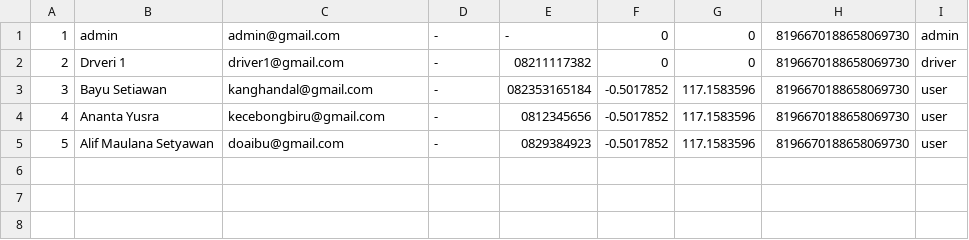
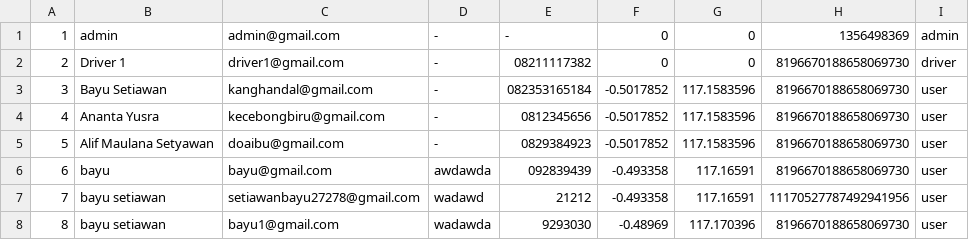
Before and after one commit to MirrorBottle/s3-sda-mangan, a CSV file: files/users.csv, drawn as a sheet.

```diff
--- a/files/users.csv
+++ b/files/users.csv
@@ -1,3 +1,3 @@
-1,admin,admin@gmail.com,-,-,0,0,8196670188658069730,admin
-2,Drveri 1, driver1@gmail.com,-,08211117382,0,0,8196670188658069730,driver
+1,admin,admin@gmail.com,-,-,0,0,1356498369,admin
+2,Driver 1,driver1@gmail.com,-,08211117382,0,0,8196670188658069730,driver
 3,Bayu Setiawan,kanghandal@gmail.com,-,082353165184,-0.5017852,117.1583596,8196670188658069730,user
@@ -5 +5,4 @@
 5,Alif Maulana Setyawan,doaibu@gmail.com,-,0829384923,-0.5017852,117.1583596,8196670188658069730,user
+6,bayu,bayu@gmail.com,awdawda,092839439,-0.493358,117.16591,8196670188658069730,user
+7,bayu setiawan,setiawanbayu27278@gmail.com,wadawd,21212,-0.493358,117.16591,11170527787492941956,user
+8,bayu setiawan,bayu1@gmail.com,wadawda,9293030,-0.48969,117.170396,8196670188658069730,user
```
Also changed, not shown: 17 other files.
